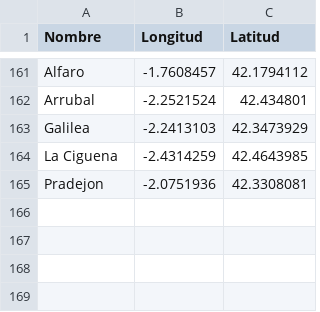
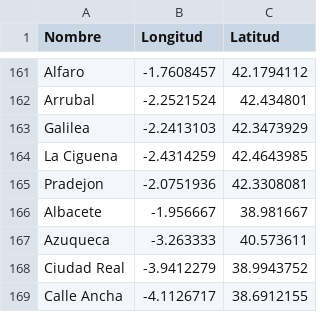
Before and after one commit to Javi1993/ISI, a CSV file: DATOS/documentos/Aire_/estaciones.csv, drawn as a sheet; only a part is shown, gaps mark what is left out; the diff names each change by its address in the sheet, - before the commit and + after, or states it on an @@ line.

Commit message:
-Nuevas estaciones -Cambios en Funciones.java

```diff
--- a/DATOS/documentos/Aire_/estaciones.csv
+++ b/DATOS/documentos/Aire_/estaciones.csv
+row 166: Albacete | -1.956667 | 38.981667
+row 167: Azuqueca | -3.263333 | 40.573611
+row 168: Ciudad Real | -3.9412279 | 38.9943752
+row 169: Calle Ancha | -4.1126717 | 38.6912155
```
Also changed, not shown: DATOS/documentos/Aire_/datos/PZA. DE ESPANA.csv, 6 other files.
